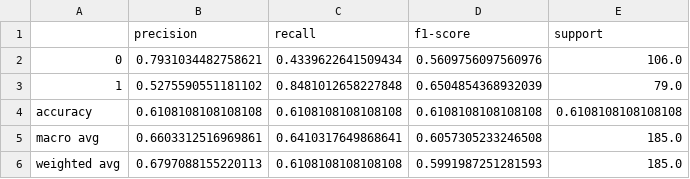
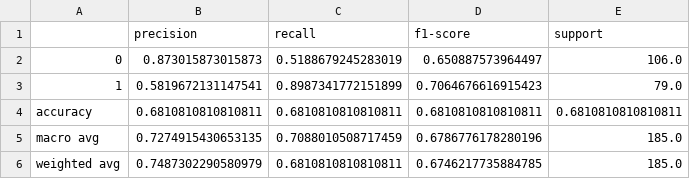
Before and after one commit to tcouso/esn-change-detection, a CSV file: reports/metrics/max_f1_scores_classification_report_ndvi.csv, drawn as a sheet.

```diff
--- a/reports/metrics/max_f1_scores_classification_report_ndvi.csv
+++ b/reports/metrics/max_f1_scores_classification_report_ndvi.csv
@@ -1,6 +1,6 @@
 ,precision,recall,f1-score,support
-0,0.7931034482758621,0.4339622641509434,0.5609756097560976,106.0
-1,0.5275590551181102,0.8481012658227848,0.6504854368932039,79.0
-accuracy,0.6108108108108108,0.6108108108108108,0.6108108108108108,0.6108108108108108
-macro avg,0.6603312516969861,0.6410317649868641,0.6057305233246508,185.0
-weighted avg,0.6797088155220113,0.6108108108108108,0.5991987251281593,185.0
+0,0.873015873015873,0.5188679245283019,0.650887573964497,106.0
+1,0.5819672131147541,0.8987341772151899,0.7064676616915423,79.0
+accuracy,0.6810810810810811,0.6810810810810811,0.6810810810810811,0.6810810810810811
+macro avg,0.7274915430653135,0.7088010508717459,0.6786776178280196,185.0
+weighted avg,0.7487302290580979,0.6810810810810811,0.6746217735884785,185.0
```
Also changed, not shown: reports/metrics/max_f1_scores_classification_report_ndvi_drought_fire.csv, reports/metrics/max_f1_scores_classification_report_ndvi_drought_logging.csv, 29 other files.
